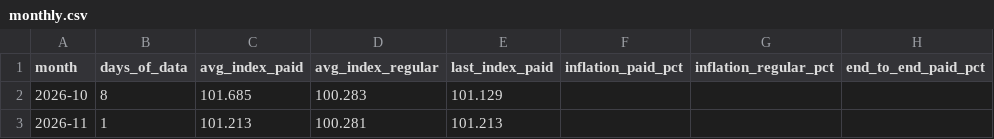
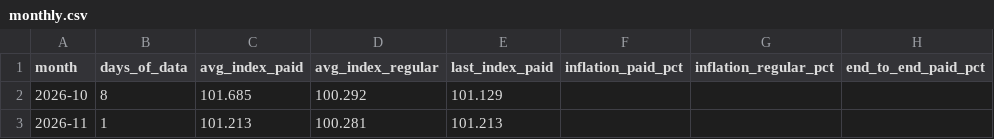
Before and after one commit to ramonpepapolo-lang/la-canasta, a CSV file: index/monthly.csv, drawn as a sheet; only a part is shown; the diff names each change by its address in the sheet, - before the commit and + after, or states it on an @@ line.

```diff
--- a/index/monthly.csv
+++ b/index/monthly.csv
-D2 (avg_index_regular): 100.283
+D2 (avg_index_regular): 100.292
```
Also changed, not shown: index/daily.csv, index/groups.csv, 4 other files.
